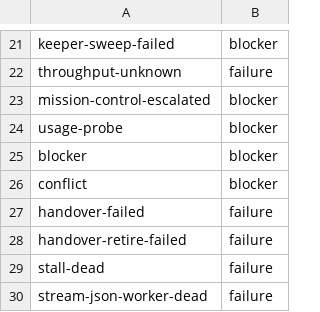
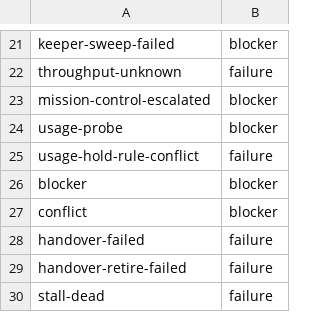
Before and after one commit to inkatze/planwright, a TSV file: config/mc-event-classes.tsv, drawn as a sheet; only a part is shown, gaps mark what is left out; the shorter side is filled out with more unchanged rows.

Commit message:
fix: flag a usage hold that contradicts a run-to-100 standing rule

```diff
--- a/config/mc-event-classes.tsv
+++ b/config/mc-event-classes.tsv
@@ -24,2 +24,3 @@ mission-control-escalated	blocker
 usage-probe	blocker
+usage-hold-rule-conflict	failure
 blocker	blocker
```
Also changed, not shown: 6 other files.
